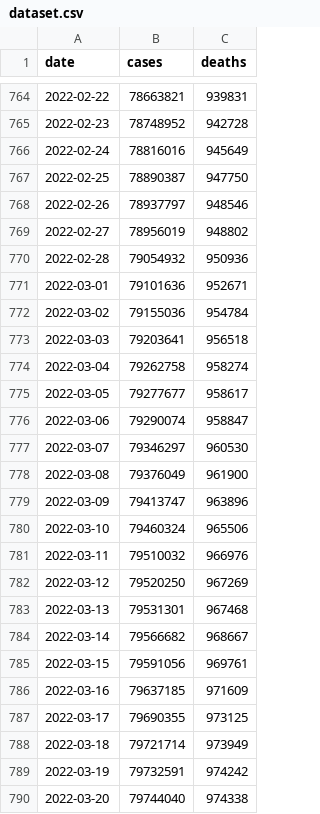
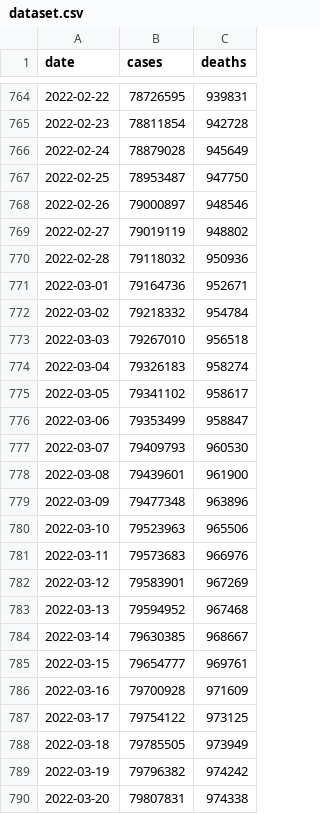
Before and after one commit to okyanusoz/covid19-us-predictions-data, a CSV file: dataset.csv, drawn as a sheet; only a part is shown, gaps mark what is left out; the diff covers the shown part only.

```diff
--- a/dataset.csv
+++ b/dataset.csv
@@ -764,27 +764,27 @@ date,cases,deaths
-2022-02-22,78663821,939831
-2022-02-23,78748952,942728
-2022-02-24,78816016,945649
-2022-02-25,78890387,947750
-2022-02-26,78937797,948546
-2022-02-27,78956019,948802
-2022-02-28,79054932,950936
-2022-03-01,79101636,952671
-2022-03-02,79155036,954784
-2022-03-03,79203641,956518
-2022-03-04,79262758,958274
-2022-03-05,79277677,958617
-2022-03-06,79290074,958847
-2022-03-07,79346297,960530
-2022-03-08,79376049,961900
-2022-03-09,79413747,963896
-2022-03-10,79460324,965506
-2022-03-11,79510032,966976
-2022-03-12,79520250,967269
-2022-03-13,79531301,967468
-2022-03-14,79566682,968667
-2022-03-15,79591056,969761
-2022-03-16,79637185,971609
-2022-03-17,79690355,973125
-2022-03-18,79721714,973949
-2022-03-19,79732591,974242
-2022-03-20,79744040,974338
+2022-02-22,78726595,939831
+2022-02-23,78811854,942728
+2022-02-24,78879028,945649
+2022-02-25,78953487,947750
+2022-02-26,79000897,948546
+2022-02-27,79019119,948802
+2022-02-28,79118032,950936
+2022-03-01,79164736,952671
+2022-03-02,79218332,954784
+2022-03-03,79267010,956518
+2022-03-04,79326183,958274
+2022-03-05,79341102,958617
+2022-03-06,79353499,958847
+2022-03-07,79409793,960530
+2022-03-08,79439601,961900
+2022-03-09,79477348,963896
+2022-03-10,79523963,965506
+2022-03-11,79573683,966976
+2022-03-12,79583901,967269
+2022-03-13,79594952,967468
+2022-03-14,79630385,968667
+2022-03-15,79654777,969761
+2022-03-16,79700928,971609
+2022-03-17,79754122,973125
+2022-03-18,79785505,973949
+2022-03-19,79796382,974242
+2022-03-20,79807831,974338
```
Also changed, not shown: 1 added row and 129 edited cells elsewhere in this file, 1 other file.
